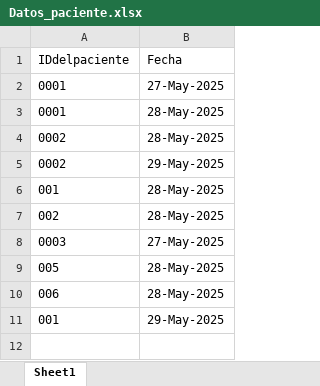
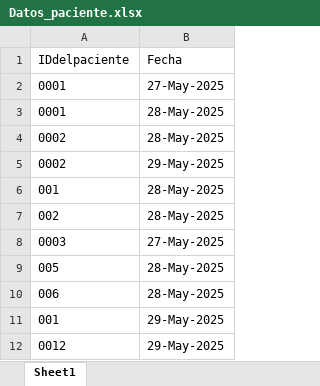
Before and after one commit to Talde-2/LUMA, an Excel workbook: APP/Datos_paciente.xlsx, sheet Sheet1, drawn as a sheet; values as stored, in another font and other column widths than the file's, no borders; the diff names each change by its address in the sheet, - before the commit and + after, or states it on an @@ line.

Commit message:
Update Datos_paciente.xlsx

```diff
--- a/APP/Datos_paciente.xlsx (sheet Sheet1)
+++ b/APP/Datos_paciente.xlsx (sheet Sheet1)
+row 12: 0012 | 29-May-2025
```
